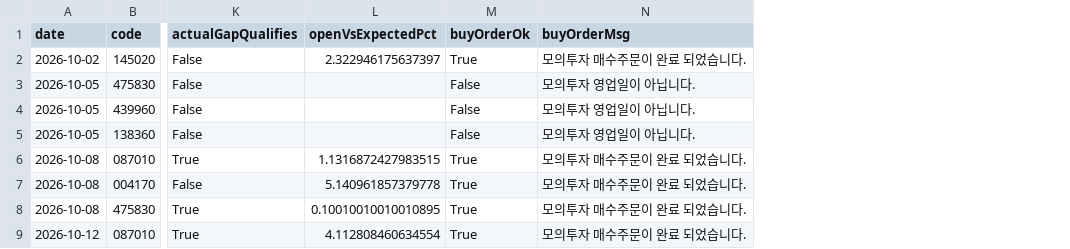
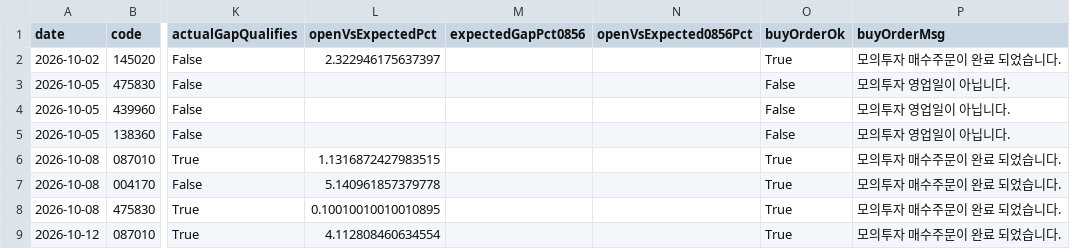
Before and after one commit to jkdevjob/jkquant, a CSV file: data/opening-gapdown-research/live-trades.csv, drawn as a sheet; only a part is shown, gaps mark what is left out; the diff names each change by its address in the sheet, - before the commit and + after, or states it on an @@ line.

```diff
--- a/data/opening-gapdown-research/live-trades.csv
+++ b/data/opening-gapdown-research/live-trades.csv
+column M (expectedGapPct0856), empty
+column N (openVsExpected0856Pct), empty
```
Also changed, not shown: data/claude-lab/soxl-mr-decisions.csv, data/claude-lab/tqqq-decisions.csv, 6 other files.
